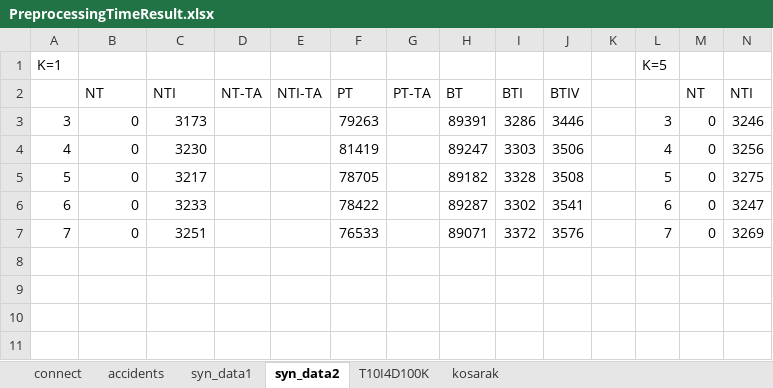
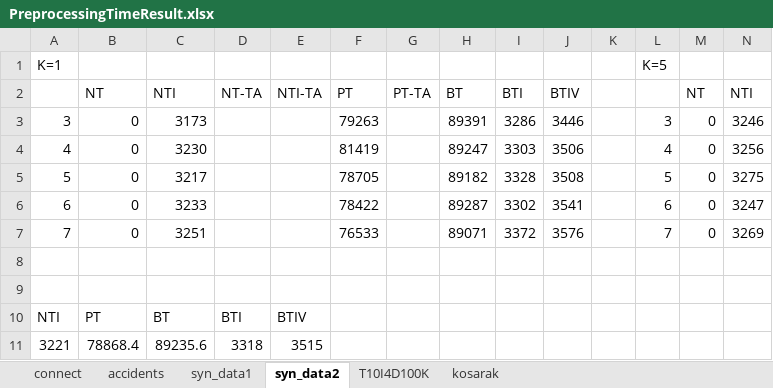
Before and after one commit to duychinhnguyenvn/Mining-Top-K-Co-Occurrence-Items, an Excel workbook: MiningTopKCoOccurrenceItemsConsole/testResults/PreprocessingTimeResult.xlsx, sheet syn_data2, drawn as a sheet; only a part is shown; values as stored, in another font and other column widths than the file's, no borders; charts and pictures not drawn; rows hold the shown columns only; the diff names each change by its address in the sheet, - before the commit and + after, or states it on an @@ line.

```diff
--- a/MiningTopKCoOccurrenceItemsConsole/testResults/PreprocessingTimeResult.xlsx (sheet syn_data2)
+++ b/MiningTopKCoOccurrenceItemsConsole/testResults/PreprocessingTimeResult.xlsx (sheet syn_data2)
+row 8: (empty)
+row 9: (empty)
+row 10: NTI | PT | BT | BTI | BTIV
+row 11: 3221 | 78868.4 | 89235.6 | 3318 | 3515
```
Also changed, not shown: sheet syn_data1, sheet accidents, sheet connect, charts or pictures, 2 other files.
